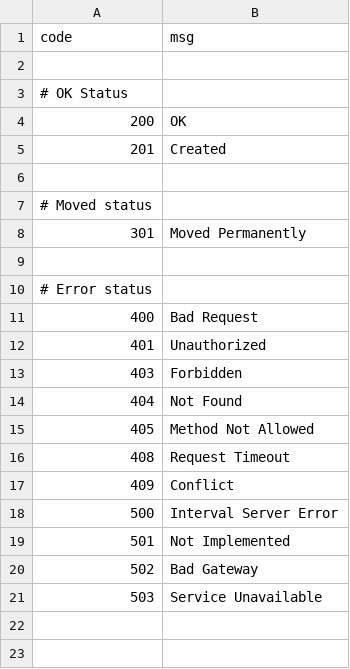
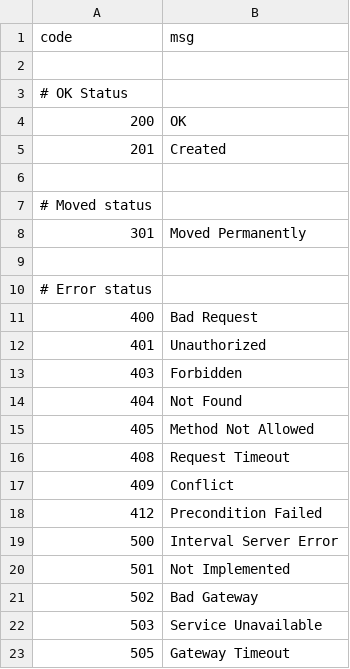
Before and after one commit to MGuardia10/42cursus_webserv, a CSV file: src/HTTPRequestResponse/codes.csv, drawn as a sheet.

```diff
--- a/src/HTTPRequestResponse/codes.csv
+++ b/src/HTTPRequestResponse/codes.csv
@@ -17,2 +17,3 @@ code,msg
 409,Conflict
+412,Precondition Failed
 500,Interval Server Error
@@ -21 +22,2 @@ code,msg
 503,Service Unavailable
+505,Gateway Timeout
```
Also changed, not shown: 3 other files.
